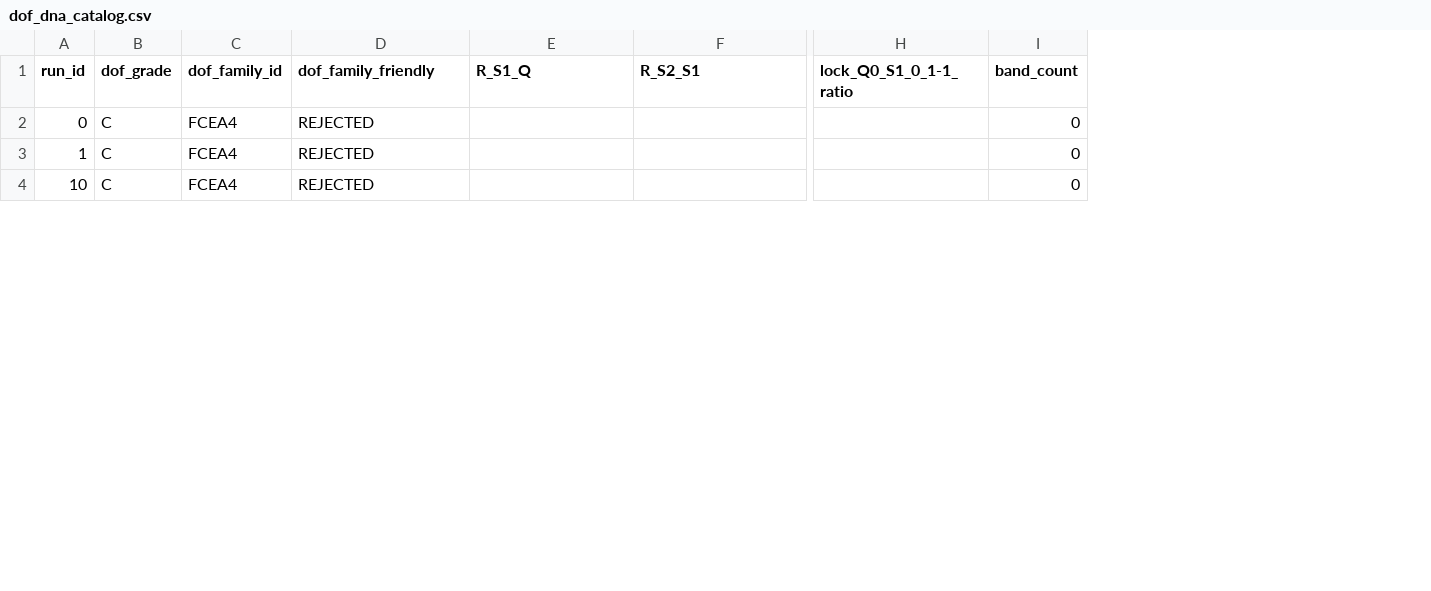
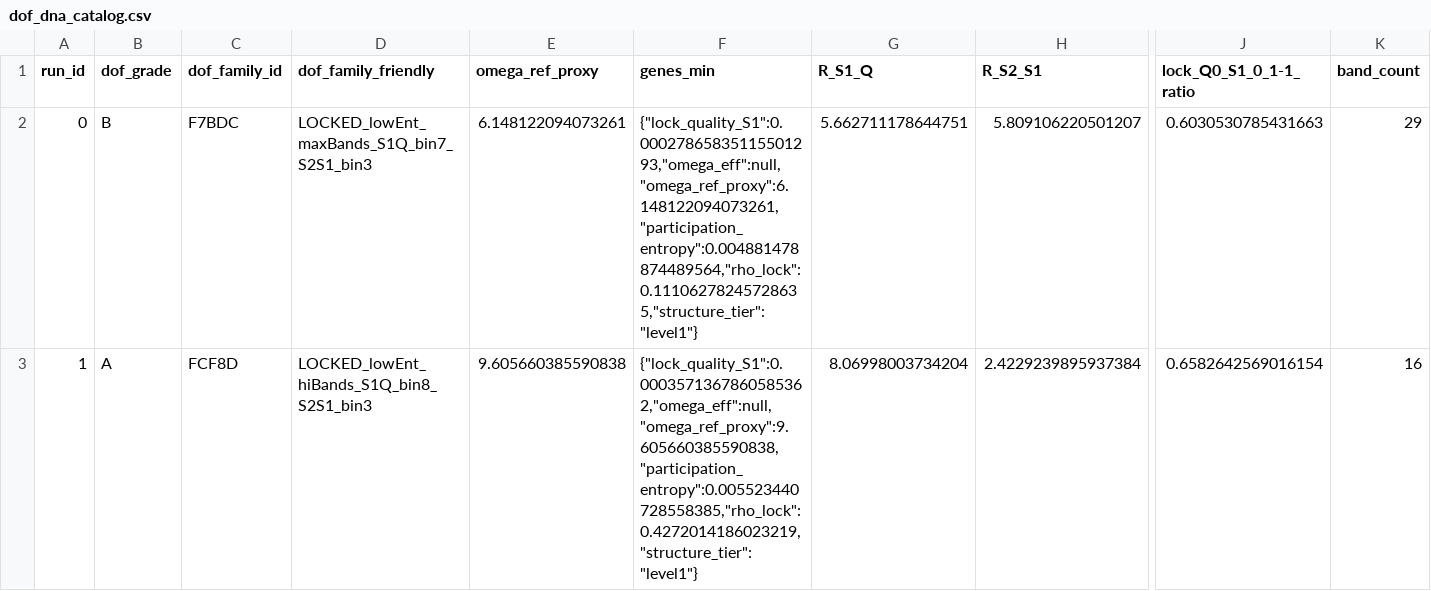
Before and after one commit to cesaragostino/doft-study05-internal-string-layers-below-quark, a CSV file: data/processed/ola1-smoke/dof_dna_catalog.csv, drawn as a sheet; only a part is shown, gaps mark what is left out; removed rows and columns are numbered as before the commit, all else as after; rows hold the shown columns only; the diff covers the shown part only; the diff names each change by its address in the sheet, - before the commit and + after, or states it on an @@ line.

```diff
--- a/data/processed/ola1-smoke/dof_dna_catalog.csv
+++ b/data/processed/ola1-smoke/dof_dna_catalog.csv
+column E (omega_ref_proxy), rows 2-3: 6.148122094073261 | 9.605660385590838
+column F (genes_min), rows 2-3: {"lock_quality_S1":0.00027865835115501293,"omega_eff":null,"omega_ref_proxy":6.148122094073261,"participation_entropy":0.004881478874489564,"rho_lock":0.11106278245728635,"structure_tier":"level1"} | {"lock_quality_S1":0.0003571367860585362,"omega_eff":null,"omega_ref_proxy":9.605660385590838,"participation_entropy":0.005523440728558385,"rho_lock":0.4272014186023219,"structure_tier":"level1"}
-B2 (dof_grade): C
+B2 (dof_grade): B
-C2 (dof_family_id): FCEA4
+C2 (dof_family_id): F7BDC
-D2 (dof_family_friendly): REJECTED
+D2 (dof_family_friendly): LOCKED_lowEnt_maxBands_S1Q_bin7_S2S1_bin3
-G2 (R_S1_Q): (empty)
+G2 (R_S1_Q): 5.662711178644751
-H2 (R_S2_S1): (empty)
+H2 (R_S2_S1): 5.809106220501207
-J2 (lock_Q0_S1_0_1-1_ratio): (empty)
+J2 (lock_Q0_S1_0_1-1_ratio): 0.6030530785431663
-K2 (band_count): 0
+K2 (band_count): 29
-B3 (dof_grade): C
+B3 (dof_grade): A
-C3 (dof_family_id): FCEA4
+C3 (dof_family_id): FCF8D
-D3 (dof_family_friendly): REJECTED
+D3 (dof_family_friendly): LOCKED_lowEnt_hiBands_S1Q_bin8_S2S1_bin3
-G3 (R_S1_Q): (empty)
+G3 (R_S1_Q): 8.06998003734204
-H3 (R_S2_S1): (empty)
+H3 (R_S2_S1): 2.4229239895937384
-J3 (lock_Q0_S1_0_1-1_ratio): (empty)
+J3 (lock_Q0_S1_0_1-1_ratio): 0.6582642569016154
-K3 (band_count): 0
+K3 (band_count): 16
-row 4: 10 | C | FCEA4 | REJECTED |  |  |  | 0
```
Also changed, not shown: 86 edited cells elsewhere in this file, data/processed/ola1-smoke/best_match_per_run.csv, data/processed/ola1-smoke/ola1_blocks_selection.csv, 46 other files.
